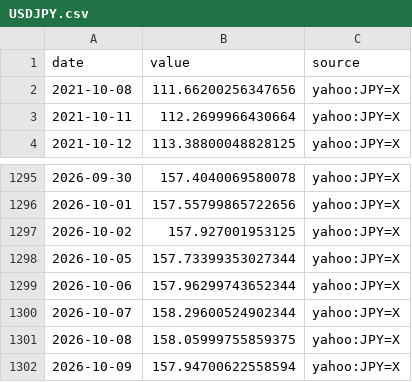
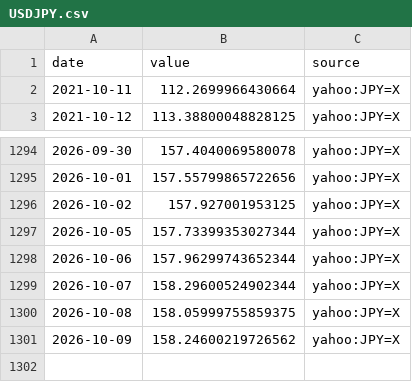
Before and after one commit to MJIH-market/macro-dashboard, a CSV file: data/USDJPY.csv, drawn as a sheet; only a part is shown, gaps mark what is left out.

```diff
--- a/data/USDJPY.csv
+++ b/data/USDJPY.csv
@@ -1,3 +1,2 @@
 date,value,source
-2021-10-08,111.66200256347656,yahoo:JPY=X
 2021-10-11,112.2699966430664,yahoo:JPY=X
@@ -1301,2 +1300,2 @@ date,value,source
 2026-10-08,158.05999755859375,yahoo:JPY=X
-2026-10-09,157.94700622558594,yahoo:JPY=X
+2026-10-09,158.24600219726562,yahoo:JPY=X
```
Also changed, not shown: data/DXY.csv, data/GOLD.csv, 9 other files.
